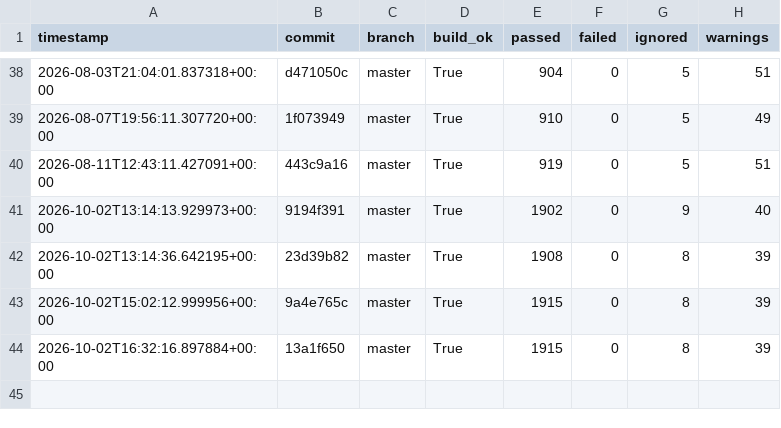
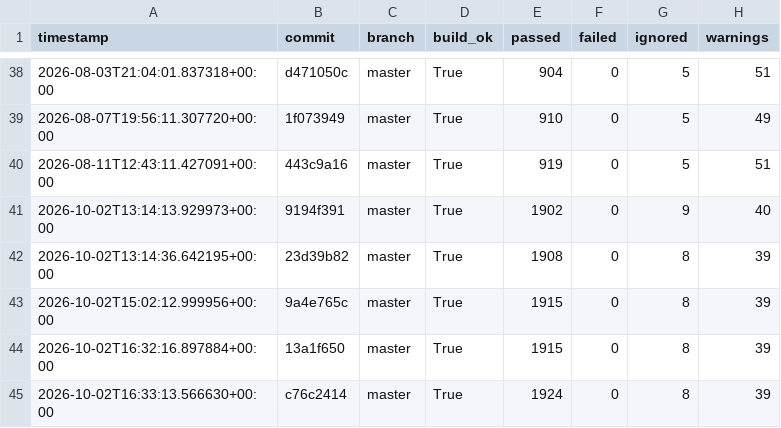
Before and after one commit to hiwavebrowser/hiwave-linux, a CSV file: metrics/history.csv, drawn as a sheet; only a part is shown, gaps mark what is left out.

```diff
--- a/metrics/history.csv
+++ b/metrics/history.csv
@@ -44 +44,2 @@ timestamp,commit,branch,build_ok,passed,failed,ignored,warnings
 2026-10-02T16:32:16.897884+00:00,13a1f650,master,True,1915,0,8,39
+2026-10-02T16:33:13.566630+00:00,c76c2414,master,True,1924,0,8,39
```
Also changed, not shown: 1 other file.
